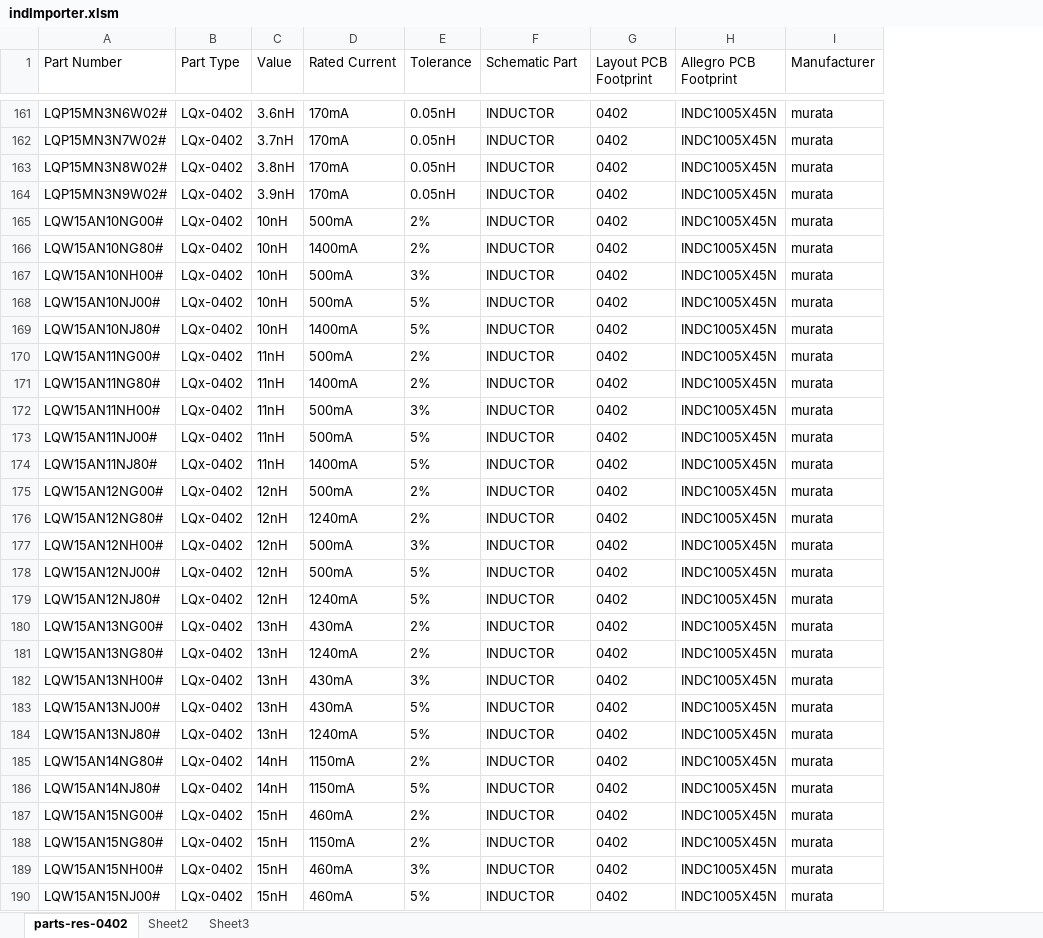
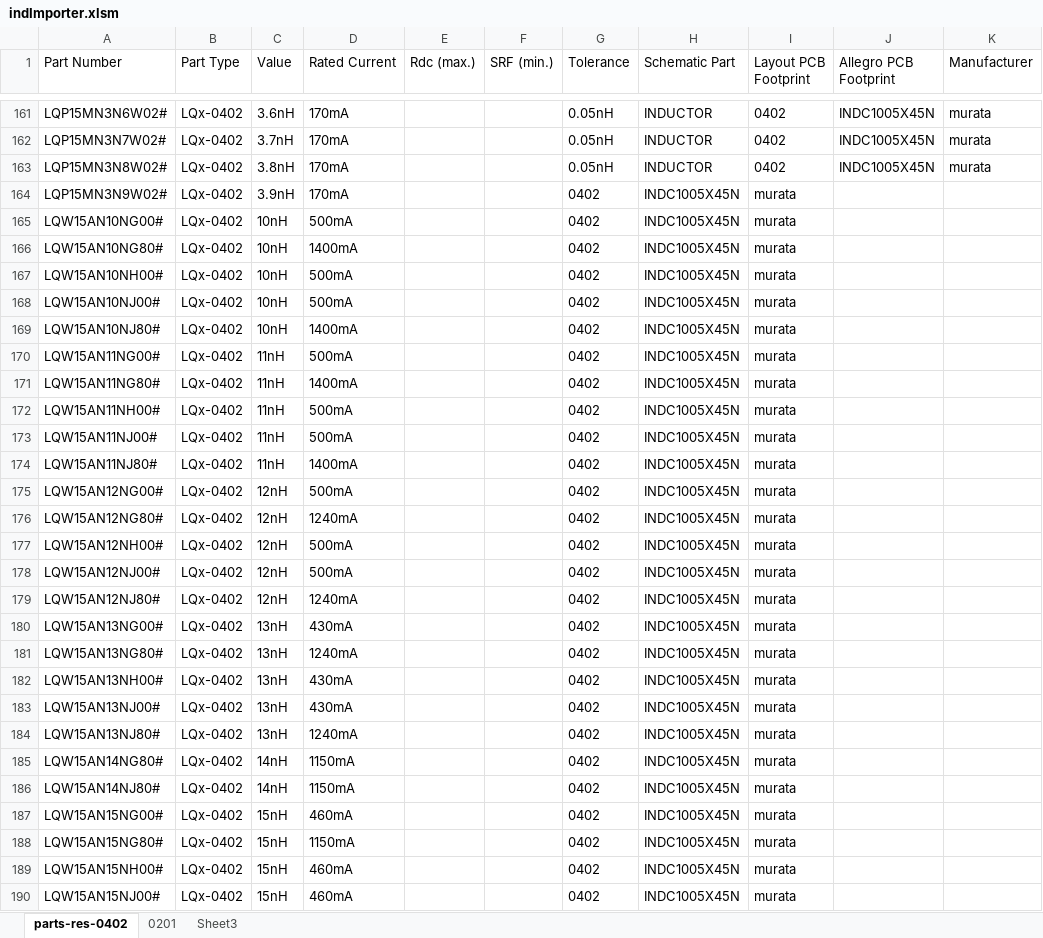
Before and after one commit to linguohua/learning-allegro-cis, an Excel workbook: excel/indImporter.xlsm, sheet parts-res-0402, drawn as a sheet; only a part is shown, gaps mark what is left out; values as stored, in another font and other column widths than the file's, no borders; addresses are those after the commit; the diff covers the shown part only; the diff names each change by its address in the sheet, - before the commit and + after, or states it on an @@ line.

```diff
--- a/excel/indImporter.xlsm (sheet parts-res-0402)
+++ b/excel/indImporter.xlsm (sheet parts-res-0402)
-sheet tab: Sheet2
+sheet tab: 0201
+column E (Rdc (max.)), empty
+column F (SRF (min.)), empty
-G164 (Tolerance): 0.05nH
+G164 (Tolerance): 0402
-H164:H190 (Schematic Part): INDUCTOR
+H164:H190 (Schematic Part): INDC1005X45N
-I164:I190 (Layout PCB Footprint): 0402
+I164:I190 (Layout PCB Footprint): murata
-J164:J190 (Allegro PCB Footprint): INDC1005X45N
+J164:J190 (Allegro PCB Footprint): (empty)
-K164:K190 (Manufacturer): murata
+K164:K190 (Manufacturer): (empty)
-G165:G166 (Tolerance): 2%
+G165:G166 (Tolerance): 0402
-G167 (Tolerance): 3%
+G167 (Tolerance): 0402
-G168:G169 (Tolerance): 5%
+G168:G169 (Tolerance): 0402
-G170:G171 (Tolerance): 2%
+G170:G171 (Tolerance): 0402
-G172 (Tolerance): 3%
+G172 (Tolerance): 0402
-G173:G174 (Tolerance): 5%
+G173:G174 (Tolerance): 0402
-G175:G176 (Tolerance): 2%
+G175:G176 (Tolerance): 0402
-G177 (Tolerance): 3%
+G177 (Tolerance): 0402
-G178:G179 (Tolerance): 5%
+G178:G179 (Tolerance): 0402
-G180:G181 (Tolerance): 2%
+G180:G181 (Tolerance): 0402
-G182 (Tolerance): 3%
+G182 (Tolerance): 0402
-G183:G184 (Tolerance): 5%
+G183:G184 (Tolerance): 0402
-G185 (Tolerance): 2%
+G185 (Tolerance): 0402
-G186 (Tolerance): 5%
+G186 (Tolerance): 0402
-G187:G188 (Tolerance): 2%
+G187:G188 (Tolerance): 0402
-G189 (Tolerance): 3%
+G189 (Tolerance): 0402
-G190 (Tolerance): 5%
+G190 (Tolerance): 0402
```
Also changed, not shown: 1840 edited cells elsewhere in this sheet, sheet 0201, excel/capImporter.xlsm, excel/resImporter.xlsm, 25 other files.
